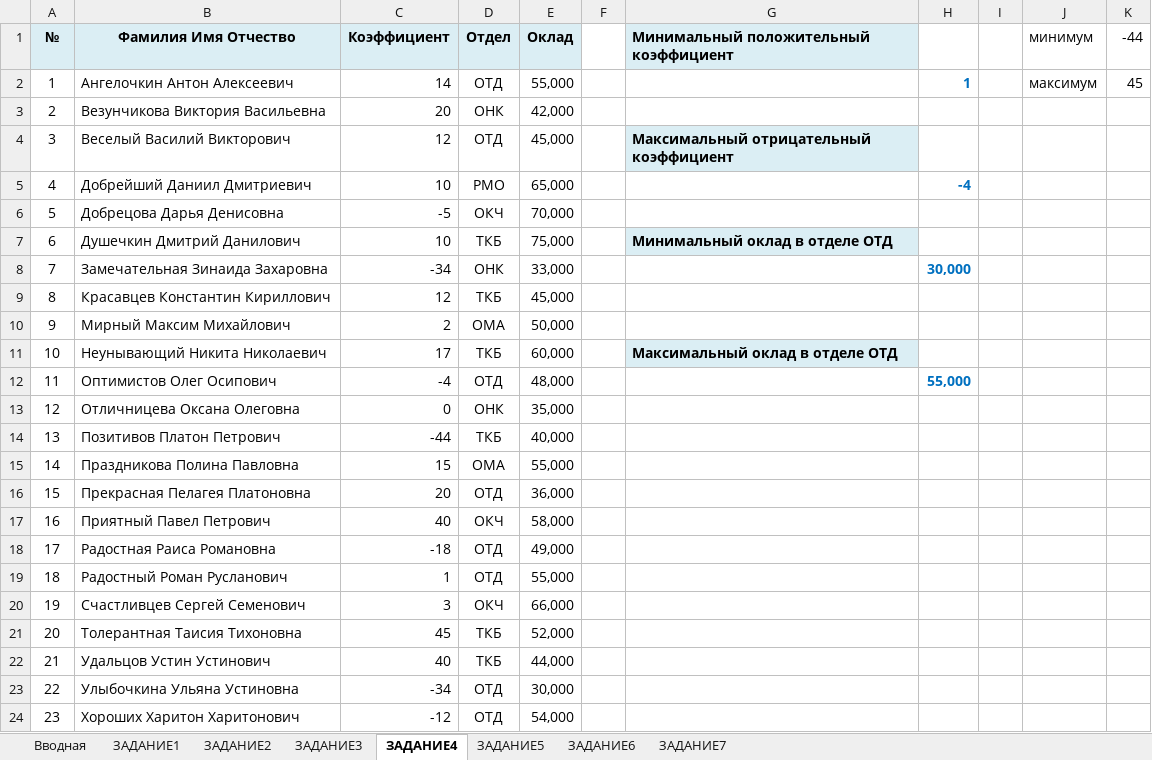
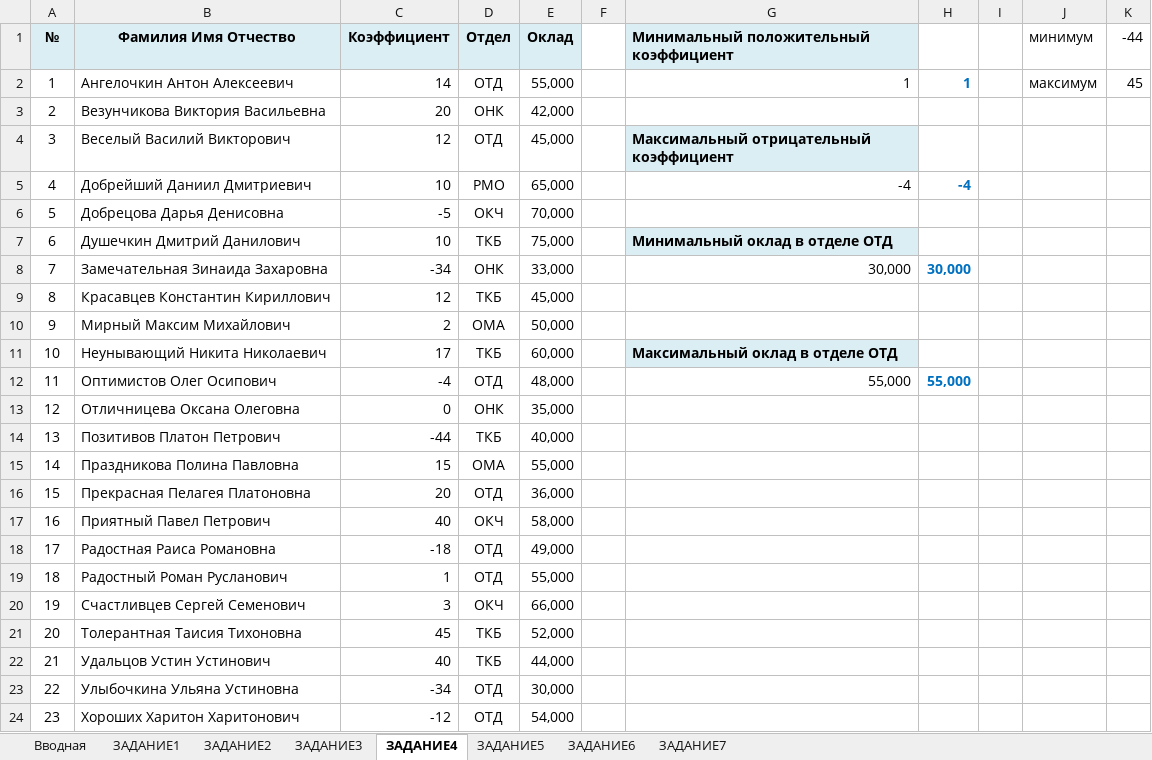
Before and after one commit to bodarey/Excel, an Excel workbook: Expert/1/result.xlsx, sheet ЗАДАНИЕ4, drawn as a sheet; values as stored, in another font and other column widths than the file's, no borders; charts and pictures not drawn; the diff names each change by its address in the sheet, - before the commit and + after, or states it on an @@ line.

```diff
--- a/Expert/1/result.xlsx (sheet ЗАДАНИЕ4)
+++ b/Expert/1/result.xlsx (sheet ЗАДАНИЕ4)
-G2: (empty)
+G2: 1
-G5: (empty)
+G5: -4
-G8: (empty)
+G8: 30,000
-G12: (empty)
+G12: 55,000
```
Also changed, not shown: sheet ЗАДАНИЕ1, sheet ЗАДАНИЕ6, sheet ЗАДАНИЕ7, sheet ЗАДАНИЕ3, sheet ЗАДАНИЕ5, sheet ЗАДАНИЕ2, charts or pictures, 5 other files.
